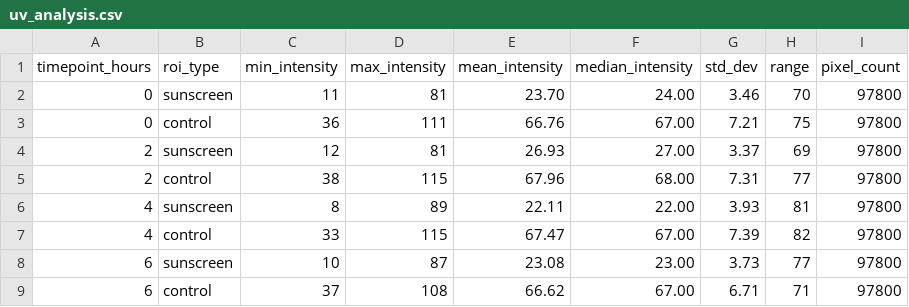
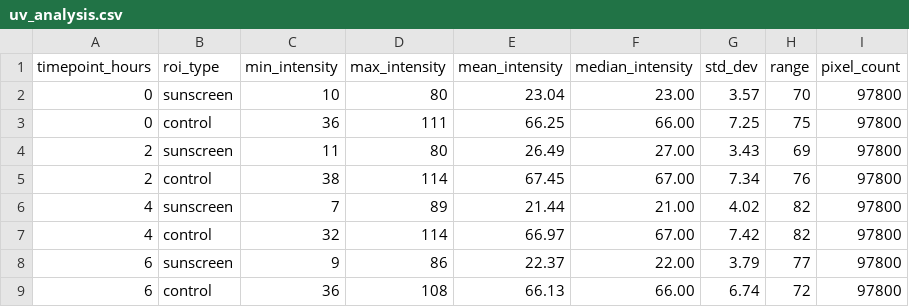
Before and after one commit to PolinaSmo/sunscreen_analysis2, a CSV file: outputs/reports/uv_analysis.csv, drawn as a sheet.

```diff
--- a/outputs/reports/uv_analysis.csv
+++ b/outputs/reports/uv_analysis.csv
@@ -1,9 +1,9 @@
 timepoint_hours,roi_type,min_intensity,max_intensity,mean_intensity,median_intensity,std_dev,range,pixel_count
-0,sunscreen,11,81,23.70,24.00,3.46,70,97800
-0,control,36,111,66.76,67.00,7.21,75,97800
-2,sunscreen,12,81,26.93,27.00,3.37,69,97800
-2,control,38,115,67.96,68.00,7.31,77,97800
-4,sunscreen,8,89,22.11,22.00,3.93,81,97800
-4,control,33,115,67.47,67.00,7.39,82,97800
-6,sunscreen,10,87,23.08,23.00,3.73,77,97800
-6,control,37,108,66.62,67.00,6.71,71,97800
+0,sunscreen,10,80,23.04,23.00,3.57,70,97800
+0,control,36,111,66.25,66.00,7.25,75,97800
+2,sunscreen,11,80,26.49,27.00,3.43,69,97800
+2,control,38,114,67.45,67.00,7.34,76,97800
+4,sunscreen,7,89,21.44,21.00,4.02,82,97800
+4,control,32,114,66.97,67.00,7.42,82,97800
+6,sunscreen,9,86,22.37,22.00,3.79,77,97800
+6,control,36,108,66.13,66.00,6.74,72,97800
```
Also changed, not shown: 6 other files.
